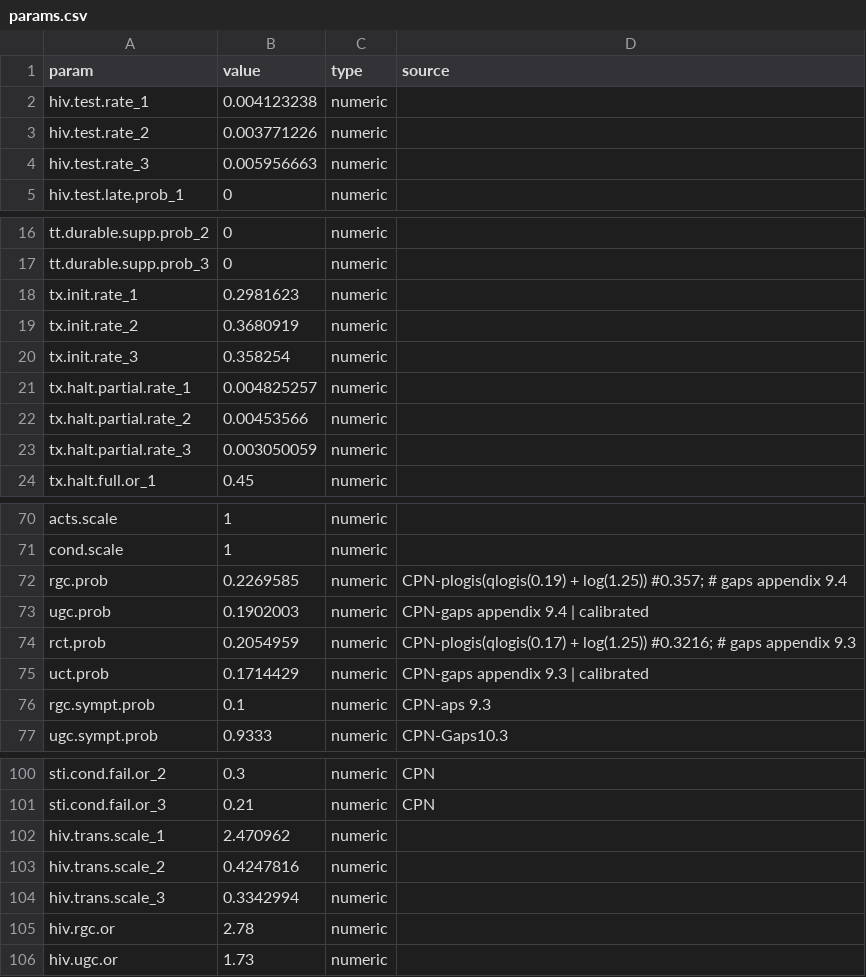
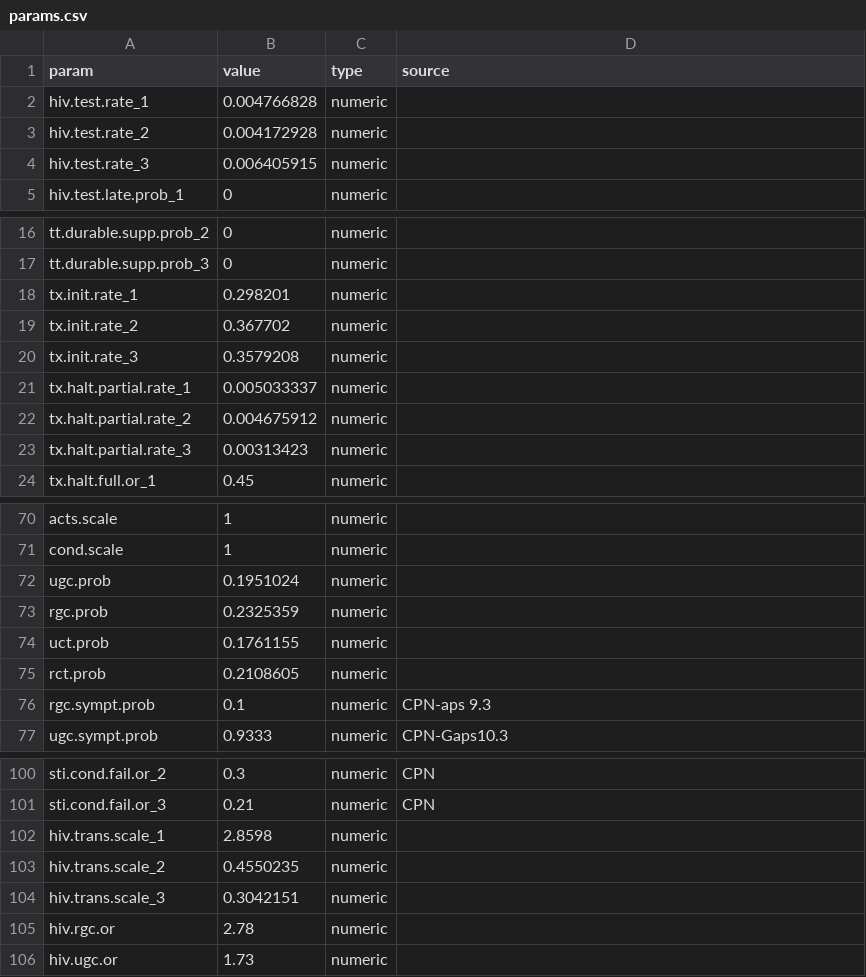
Before and after one commit to EpiModel/PartnerServiceYr3, a CSV file: data/input/params.csv, drawn as a sheet; only a part is shown, gaps mark what is left out; the diff covers the shown part only.

Commit message:
updated params for restart

```diff
--- a/data/input/params.csv
+++ b/data/input/params.csv
@@ -1,5 +1,5 @@
 param,value,type,source
-hiv.test.rate_1,0.004123238,numeric
-hiv.test.rate_2,0.003771226,numeric
-hiv.test.rate_3,0.005956663,numeric
+hiv.test.rate_1,0.004766828,numeric
+hiv.test.rate_2,0.004172928,numeric
+hiv.test.rate_3,0.006405915,numeric
 hiv.test.late.prob_1,0,numeric
@@ -17,8 +17,8 @@ tt.durable.supp.prob_2,0,numeric
 tt.durable.supp.prob_3,0,numeric
-tx.init.rate_1,0.2981623,numeric
-tx.init.rate_2,0.3680919,numeric
-tx.init.rate_3,0.358254,numeric
-tx.halt.partial.rate_1,0.004825257,numeric
-tx.halt.partial.rate_2,0.00453566,numeric
-tx.halt.partial.rate_3,0.003050059,numeric
+tx.init.rate_1,0.298201,numeric
+tx.init.rate_2,0.367702,numeric
+tx.init.rate_3,0.3579208,numeric
+tx.halt.partial.rate_1,0.005033337,numeric
+tx.halt.partial.rate_2,0.004675912,numeric
+tx.halt.partial.rate_3,0.00313423,numeric
 tx.halt.full.or_1,0.45,numeric
@@ -71,6 +71,6 @@ acts.scale,1,numeric
 cond.scale,1,numeric
-rgc.prob,0.2269585,numeric, CPN-plogis(qlogis(0.19) + log(1.25)) #0.357;  # gaps appendix 9.4
-ugc.prob,0.1902003,numeric,CPN-gaps appendix 9.4 | calibrated
-rct.prob,0.2054959,numeric, CPN-plogis(qlogis(0.17) + log(1.25)) #0.3216; # gaps appendix 9.3
-uct.prob,0.1714429,numeric, CPN-gaps appendix 9.3 | calibrated
+ugc.prob,0.1951024,numeric
+rgc.prob,0.2325359,numeric
+uct.prob,0.1761155,numeric
+rct.prob,0.2108605,numeric
 rgc.sympt.prob,0.1,numeric, CPN-aps 9.3
@@ -101,5 +101,5 @@ sti.cond.fail.or_2,0.3,numeric,CPN
 sti.cond.fail.or_3,0.21,numeric,CPN
-hiv.trans.scale_1,2.470962,numeric
-hiv.trans.scale_2,0.4247816,numeric
-hiv.trans.scale_3,0.3342994,numeric
+hiv.trans.scale_1,2.8598,numeric
+hiv.trans.scale_2,0.4550235,numeric
+hiv.trans.scale_3,0.3042151,numeric
 hiv.rgc.or,2.78,numeric
```
Also changed, not shown: 1 edited cell elsewhere in this file, 4 other files.
